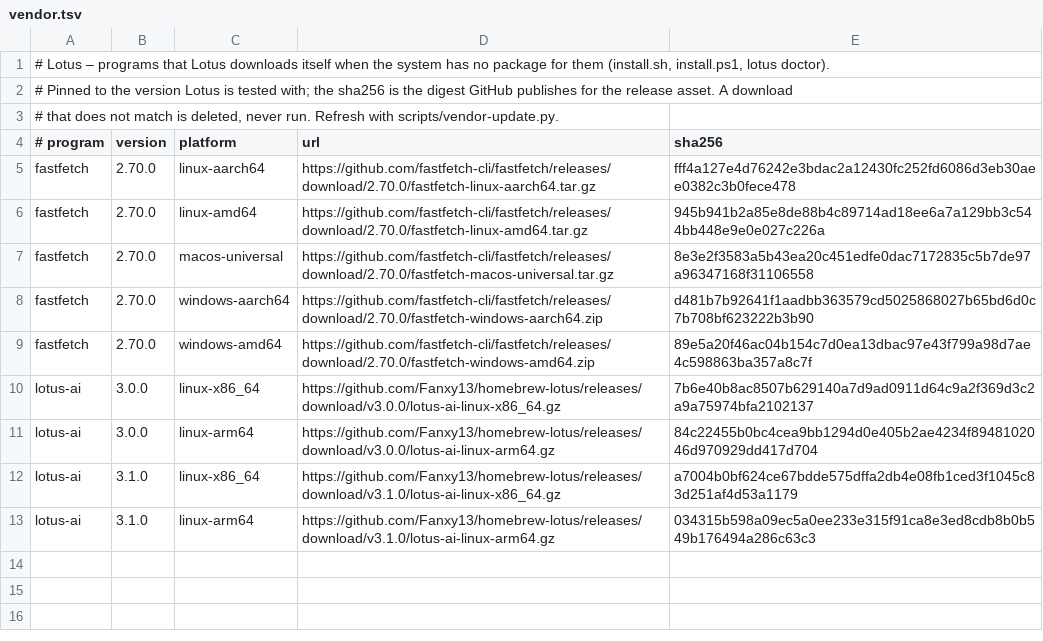
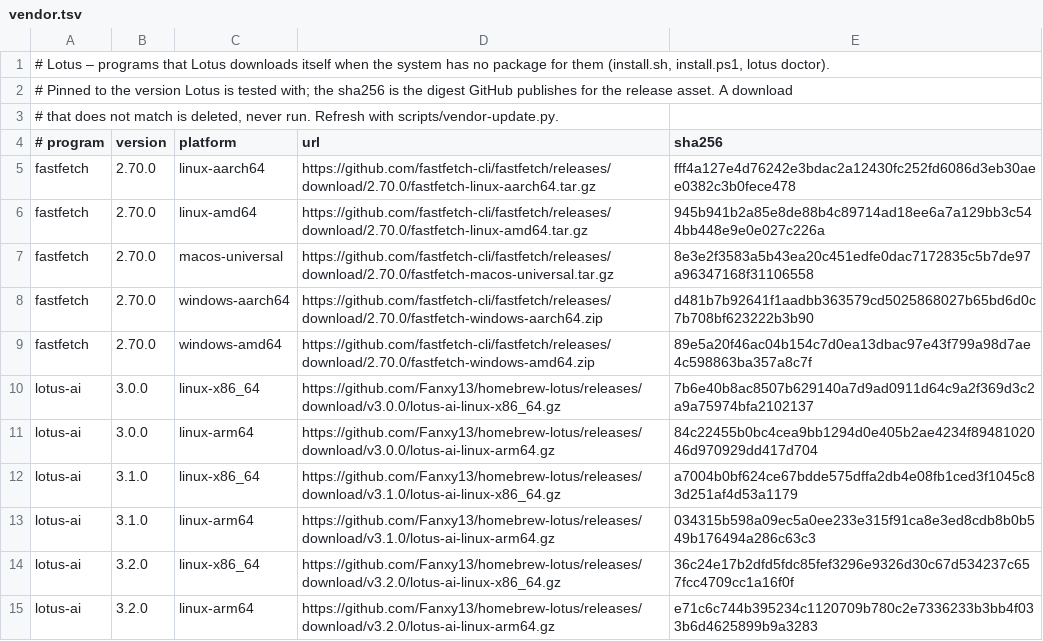
Before and after one commit to Fanxy13/homebrew-lotus, a TSV file: data/vendor.tsv, drawn as a sheet.

```diff
--- a/data/vendor.tsv
+++ b/data/vendor.tsv
@@ -13 +13,3 @@ lotus-ai	3.1.0	linux-x86_64	https://github.com/Fanxy13/homebrew-lotus/releases/d
 lotus-ai	3.1.0	linux-arm64	https://github.com/Fanxy13/homebrew-lotus/releases/download/v3.1.0/lotus-ai-linux-arm64.gz	034315b598a09ec5a0ee233e315f91ca8e3ed8cdb8b0b549b176494a286c63c3
+lotus-ai	3.2.0	linux-x86_64	https://github.com/Fanxy13/homebrew-lotus/releases/download/v3.2.0/lotus-ai-linux-x86_64.gz	36c24e17b2dfd5fdc85fef3296e9326d30c67d534237c657fcc4709cc1a16f0f
+lotus-ai	3.2.0	linux-arm64	https://github.com/Fanxy13/homebrew-lotus/releases/download/v3.2.0/lotus-ai-linux-arm64.gz	e71c6c744b395234c1120709b780c2e7336233b3bb4f033b6d4625899b9a3283
```
Also changed, not shown: 1 other file.
